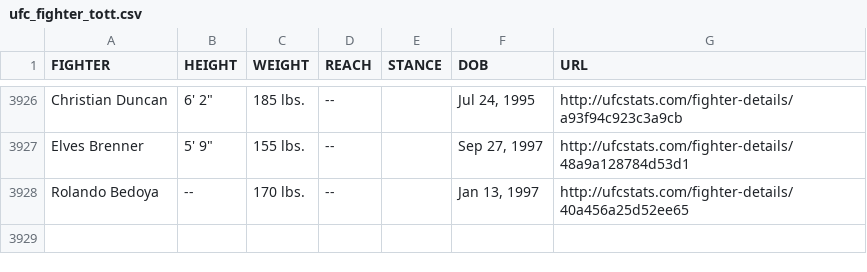
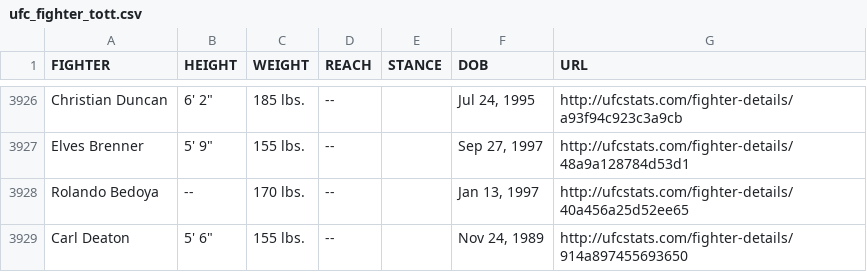
Before and after one commit to YashD5291/UFC-Stats-Scrap, a CSV file: ufc_fighter_tott.csv, drawn as a sheet; only a part is shown, gaps mark what is left out.

Commit message:
2023-02-18 data refresh

```diff
--- a/ufc_fighter_tott.csv
+++ b/ufc_fighter_tott.csv
@@ -3928 +3928,2 @@ Elves Brenner,"5' 9""",155 lbs.,--,,"Sep 27, 1997",http://ufcstats.com/fighter-d
 Rolando Bedoya,--,170 lbs.,--,,"Jan 13, 1997",http://ufcstats.com/fighter-details/40a456a25d52ee65
+Carl Deaton,"5' 6""",155 lbs.,--,,"Nov 24, 1989",http://ufcstats.com/fighter-details/914a897455693650
```
Also changed, not shown: ufc_fighter_details.csv.
